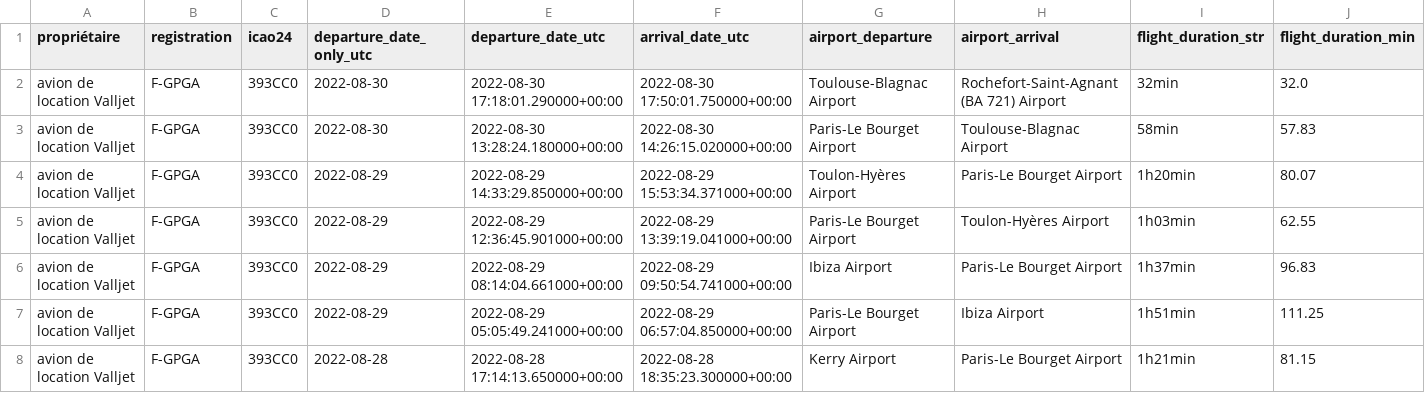
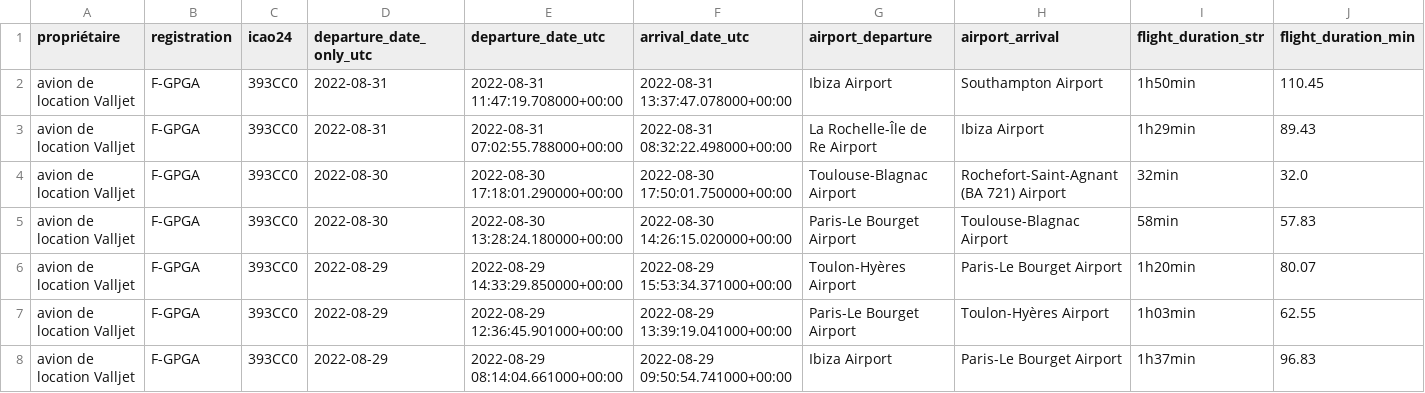
Before and after one commit to GeneralDeGaulle/i_fly_bernard, a CSV file: output/F-GPGA/F-GPGA_flight_data_all.csv, drawn as a sheet; only a part is shown; the shorter side is filled out with more unchanged rows; rows hold the shown columns only; the diff names each change by its address in the sheet, - before the commit and + after, or states it on an @@ line.

```diff
--- a/output/F-GPGA/F-GPGA_flight_data_all.csv
+++ b/output/F-GPGA/F-GPGA_flight_data_all.csv
+row 2: avion de location Valljet | F-GPGA | 393CC0 | 2022-08-31 | 2022-08-31 11:47:19.708000+00:00 | 2022-08-31 13:37:47.078000+00:00 | Ibiza Airport | Southampton Airport | 1h50min | 110.45
+row 3: avion de location Valljet | F-GPGA | 393CC0 | 2022-08-31 | 2022-08-31 07:02:55.788000+00:00 | 2022-08-31 08:32:22.498000+00:00 | La Rochelle-Île de Re Airport | Ibiza Airport | 1h29min | 89.43
```
Also changed, not shown: output/F-HEME/F-HEME_flight_data_all.csv, output/F-HFCS/F-HFCS_flight_data_all.csv, 7 other files.
